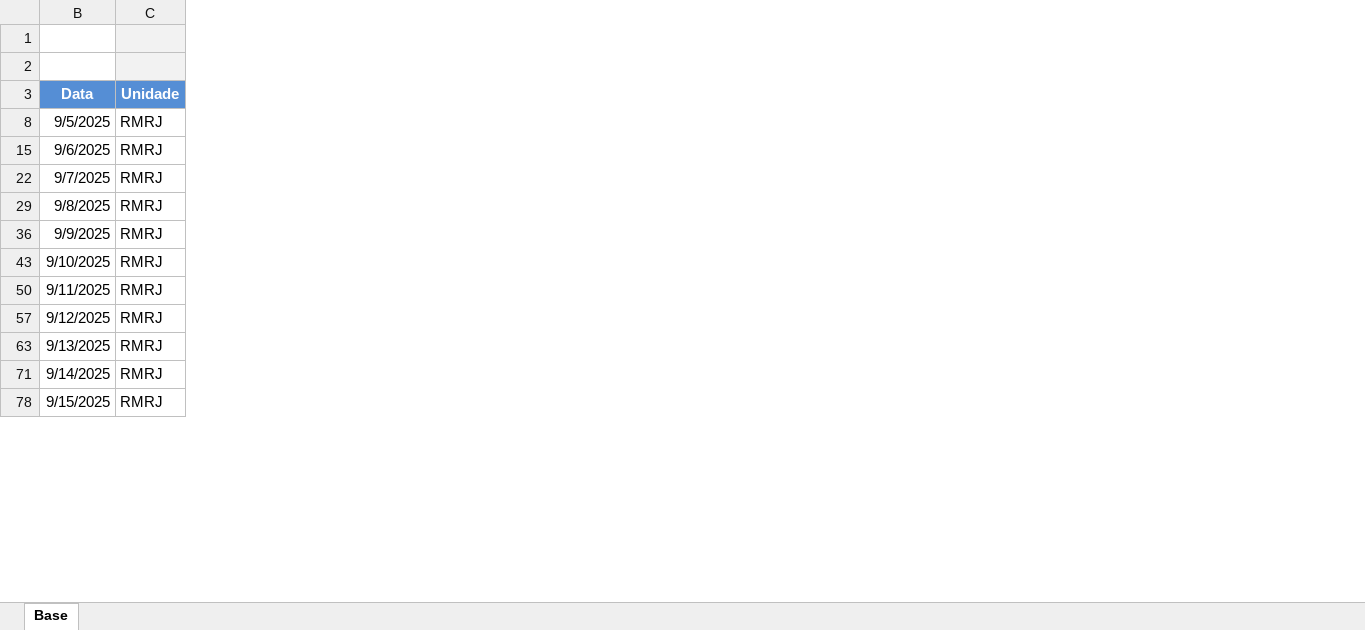
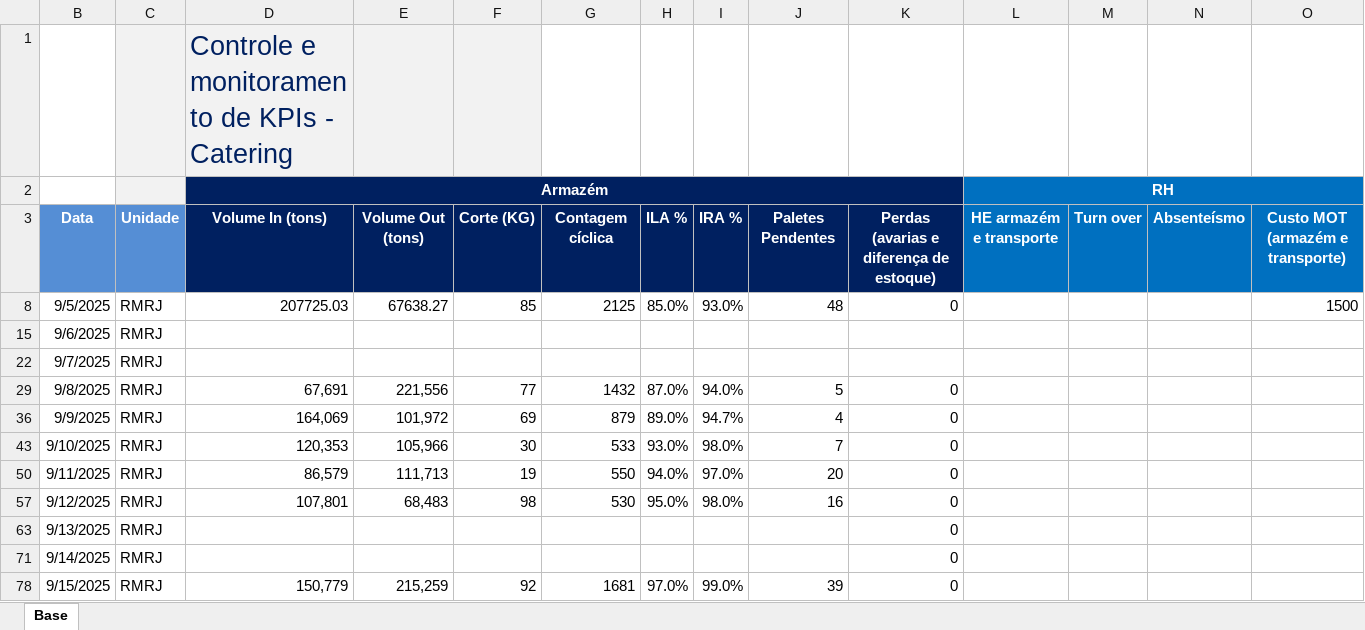
Before and after one commit to superfriokpis/catering, an Excel workbook: data/BI Operacional_Catering.xlsx, sheet Base, drawn as a sheet; only a part is shown; values as stored, in another font and other column widths than the file's, no borders; charts and pictures not drawn; the diff names each change by its address in the sheet, - before the commit and + after, or states it on an @@ line.

Commit message:
Add files via upload

```diff
--- a/data/BI Operacional_Catering.xlsx (sheet Base)
+++ b/data/BI Operacional_Catering.xlsx (sheet Base)
@@ column D (Armazém) unhidden, row 1: Controle e monitoramento de KPIs - Catering; rows 3-78: Volume In (tons) | 207725.03 |  |  | 67,691 | 164,069 | 120,353 | 86,579 | 107,801 |  |  | 150,779 @@
@@ column E unhidden, rows 3-78: Volume Out (tons) | 67638.27 |  |  | 221,556 | 101,972 | 105,966 | 111,713 | 68,483 |  |  | 215,259 @@
@@ column F unhidden, rows 3-78: Corte (KG) | 85 |  |  | 77 | 69 | 30 | 19 | 98 |  |  | 92 @@
@@ column G unhidden, rows 3-78: Contagem cíclica | 2125 |  |  | 1432 | 879 | 533 | 550 | 530 |  |  | 1681 @@
@@ column H unhidden, rows 3-78: ILA % | 85.0% |  |  | 87.0% | 89.0% | 93.0% | 94.0% | 95.0% |  |  | 97.0% @@
@@ column I unhidden, rows 3-78: IRA % | 93.0% |  |  | 94.0% | 94.7% | 98.0% | 97.0% | 98.0% |  |  | 99.0% @@
@@ column J unhidden, rows 3-78: Paletes Pendentes | 48 |  |  | 5 | 4 | 7 | 20 | 16 |  |  | 39 @@
@@ column K unhidden, rows 3-78: Perdas (avarias e diferença de estoque) | 0 |  |  | 0 | 0 | 0 | 0 | 0 | 0 | 0 | 0 @@
@@ column L (RH) unhidden, row 3: HE armazém e transporte @@
@@ column M unhidden, row 3: Turn over @@
@@ column N unhidden, row 3: Absenteísmo @@
@@ column O unhidden, rows 3-8: Custo MOT (armazém e transporte) | 1500 @@
```
Also changed, not shown: hidden cells.
